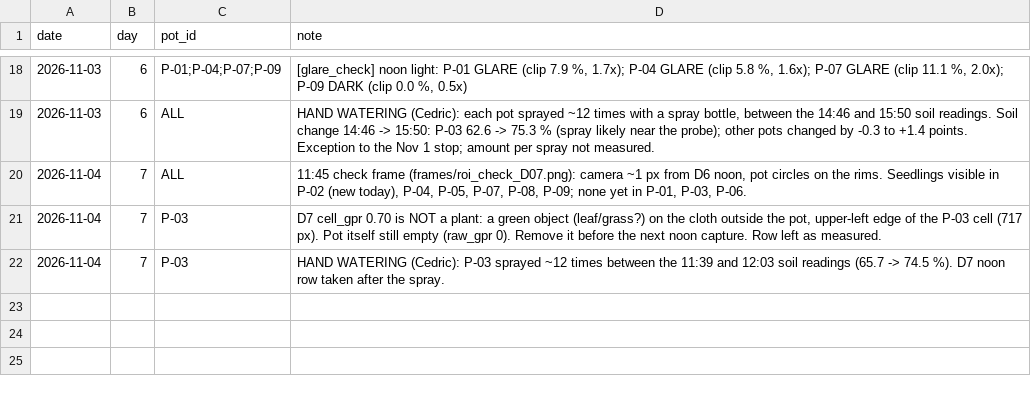
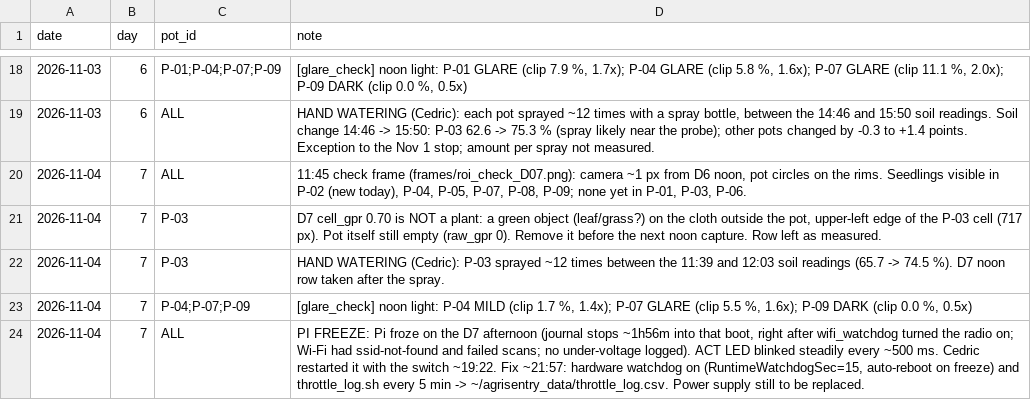
Before and after one commit to cedvtan13/THESIS, a CSV file: DATA/thesis/field_log.csv, drawn as a sheet; only a part is shown, gaps mark what is left out; the diff names each change by its address in the sheet, - before the commit and + after, or states it on an @@ line.

```diff
--- a/DATA/thesis/field_log.csv
+++ b/DATA/thesis/field_log.csv
+row 23: 2026-11-04 | 7 | P-04;P-07;P-09 | [glare_check] noon light: P-04 MILD (clip 1.7 %, 1.4x); P-07 GLARE (clip 5.5 %, 1.6x); P-09 DARK (clip 0.0 %, 0.5x)
+row 24: 2026-11-04 | 7 | ALL | PI FREEZE: Pi froze on the D7 afternoon (journal stops ~1h56m into that boot, right after wifi_watchdog turned the radio on; Wi-Fi had ssid-not-found and failed scans; no under-voltage logged). ACT LED blinked steadily every ~500 ms. Cedric restarted it with the switch ~19:22. Fix ~21:57: hardware watchdog on (RuntimeWatchdogSec=15, auto-reboot on freeze) and throttle_log.sh every 5 min -> ~/agrisentry_data/throttle_log.csv. Power supply still to be replaced.
```
Also changed, not shown: DATA/agrisentry_data/band_log.csv, DATA/agrisentry_data/power_log.csv, 6 other files.
